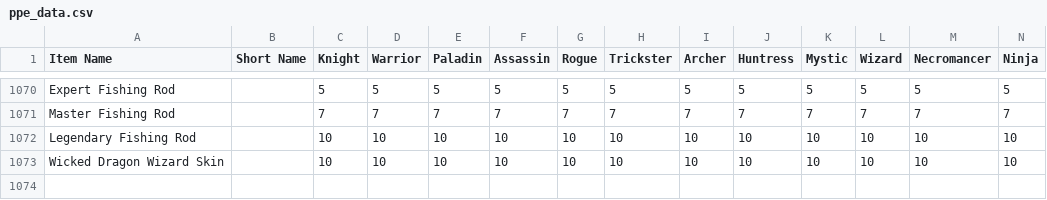
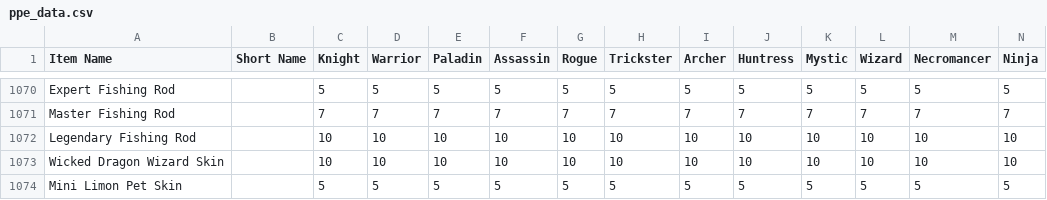
Before and after one commit to Sanketh7/contest-bot, a CSV file: ppe_data.csv, drawn as a sheet; only a part is shown, gaps mark what is left out; rows hold the shown columns only; the diff names each change by its address in the sheet, - before the commit and + after, or states it on an @@ line.

Commit message:
Update ppe_data.csv

```diff
--- a/ppe_data.csv
+++ b/ppe_data.csv
+row 1074: Mini Limon Pet Skin |  | 5 | 5 | 5 | 5 | 5 | 5 | 5 | 5 | 5 | 5 | 5 | 5
```
